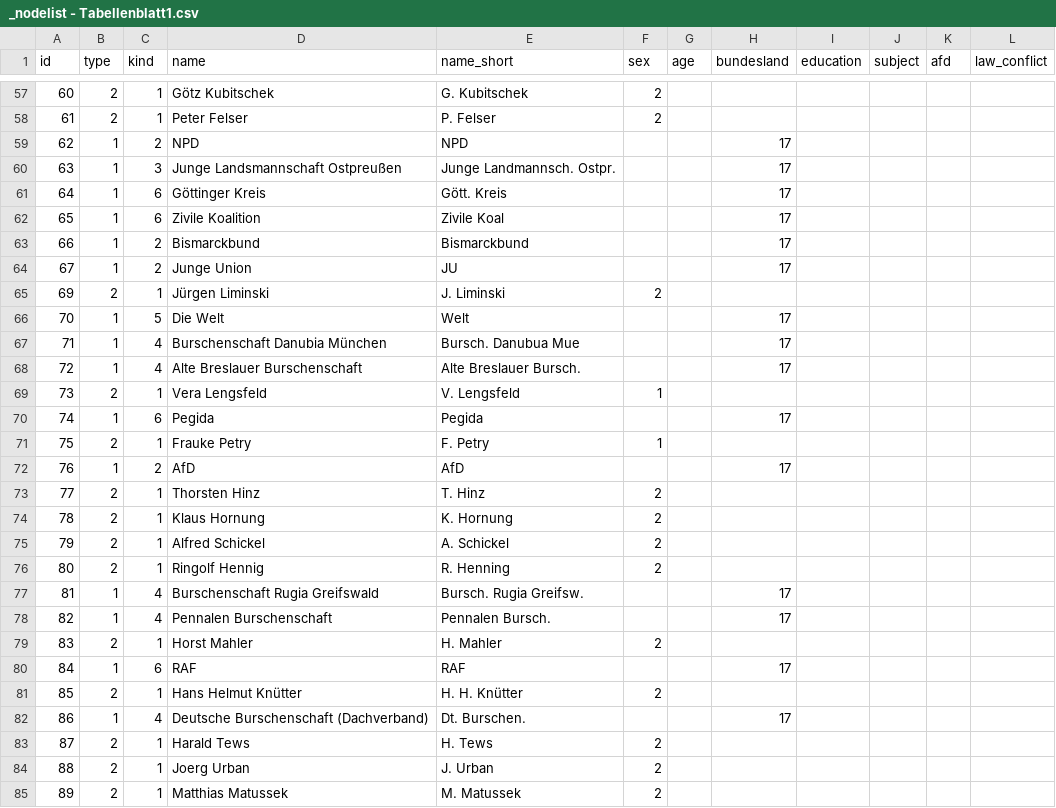
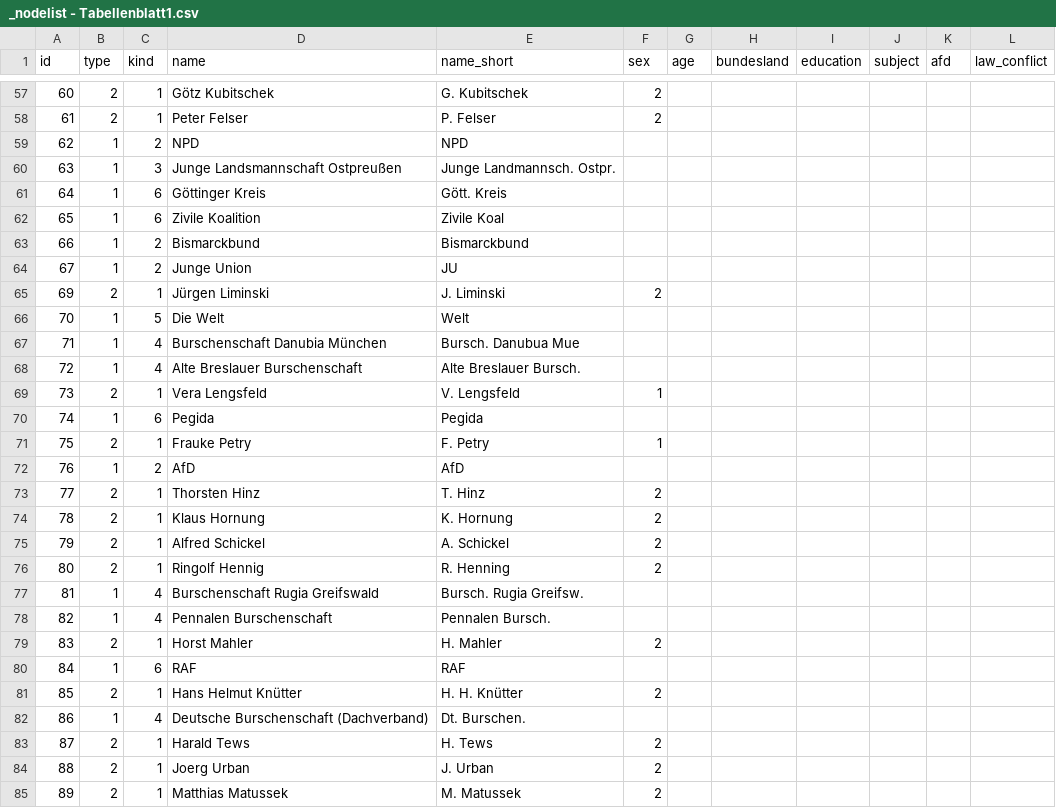
Before and after one commit to Eagle020/des, a CSV file: _nodelist - Tabellenblatt1.csv, drawn as a sheet; only a part is shown, gaps mark what is left out; the diff covers the shown part only.

```diff
--- a/_nodelist - Tabellenblatt1.csv
+++ b/_nodelist - Tabellenblatt1.csv
@@ -58,16 +58,16 @@ id,type,kind,name,name_short,sex,age,bundesland,education,subject,afd,law_confli
 61,2,1,Peter Felser,P. Felser,2,,,,,,
-62,1,2,NPD,NPD,,,17,,,,
-63,1,3,Junge Landsmannschaft Ostpreußen,Junge Landmannsch. Ostpr.,,,17,,,,
-64,1,6,Göttinger Kreis,Gött. Kreis,,,17,,,,
-65,1,6,Zivile Koalition,Zivile Koal,,,17,,,,
-66,1,2,Bismarckbund,Bismarckbund,,,17,,,,
-67,1,2,Junge Union,JU,,,17,,,,
+62,1,2,NPD,NPD,,,,,,,
+63,1,3,Junge Landsmannschaft Ostpreußen,Junge Landmannsch. Ostpr.,,,,,,,
+64,1,6,Göttinger Kreis,Gött. Kreis,,,,,,,
+65,1,6,Zivile Koalition,Zivile Koal,,,,,,,
+66,1,2,Bismarckbund,Bismarckbund,,,,,,,
+67,1,2,Junge Union,JU,,,,,,,
 69,2,1,Jürgen Liminski,J. Liminski,2,,,,,,
-70,1,5,Die Welt,Welt,,,17,,,,
-71,1,4,Burschenschaft Danubia München,Bursch. Danubua Mue,,,17,,,,
-72,1,4,Alte Breslauer Burschenschaft,Alte Breslauer Bursch.,,,17,,,,
+70,1,5,Die Welt,Welt,,,,,,,
+71,1,4,Burschenschaft Danubia München,Bursch. Danubua Mue,,,,,,,
+72,1,4,Alte Breslauer Burschenschaft,Alte Breslauer Bursch.,,,,,,,
 73,2,1,Vera Lengsfeld,V. Lengsfeld,1,,,,,,
-74,1,6,Pegida,Pegida,,,17,,,,
+74,1,6,Pegida,Pegida,,,,,,,
 75,2,1,Frauke Petry,F. Petry,1,,,,,,
-76,1,2,AfD,AfD,,,17,,,,
+76,1,2,AfD,AfD,,,,,,,
 77,2,1,Thorsten Hinz,T. Hinz,2,,,,,,
@@ -76,8 +76,8 @@ id,type,kind,name,name_short,sex,age,bundesland,education,subject,afd,law_confli
 80,2,1,Ringolf Hennig,R. Henning,2,,,,,,
-81,1,4,Burschenschaft Rugia Greifswald,Bursch. Rugia Greifsw.,,,17,,,,
-82,1,4,Pennalen Burschenschaft,Pennalen Bursch.,,,17,,,,
+81,1,4,Burschenschaft Rugia Greifswald,Bursch. Rugia Greifsw.,,,,,,,
+82,1,4,Pennalen Burschenschaft,Pennalen Bursch.,,,,,,,
 83,2,1,Horst Mahler,H. Mahler,2,,,,,,
-84,1,6,RAF,RAF,,,17,,,,
+84,1,6,RAF,RAF,,,,,,,
 85,2,1,Hans Helmut Knütter,H. H. Knütter,2,,,,,,
-86,1,4,Deutsche Burschenschaft (Dachverband),Dt. Burschen.,,,17,,,,
+86,1,4,Deutsche Burschenschaft (Dachverband),Dt. Burschen.,,,,,,,
 87,2,1,Harald Tews,H. Tews,2,,,,,,
```
Also changed, not shown: 41 edited cells elsewhere in this file.
